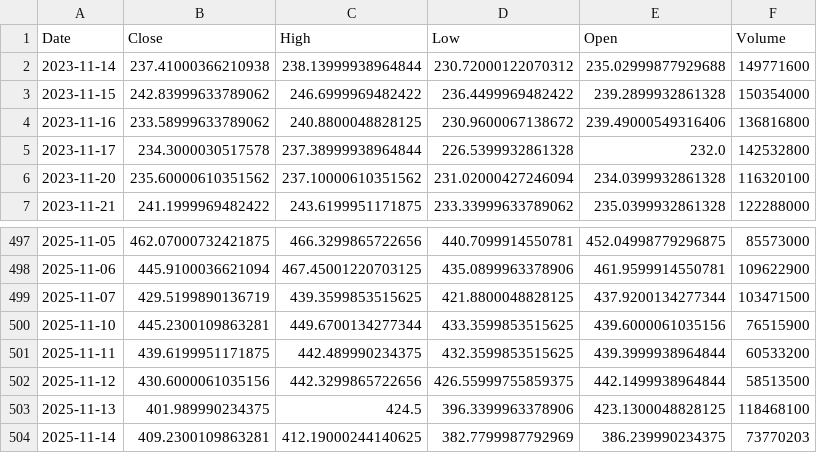
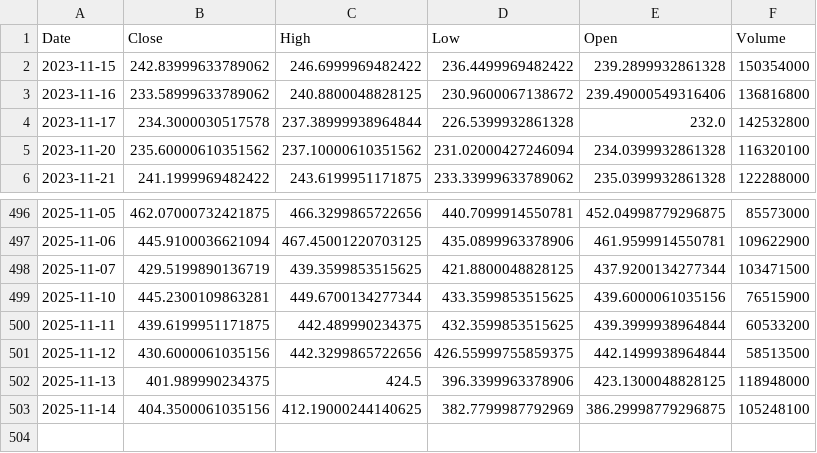
Before and after one commit to TunahanKicci/FinanceML-Pipeline, a CSV file: data/cache/TSLA_2y_1d.csv, drawn as a sheet; only a part is shown, gaps mark what is left out.

```diff
--- a/data/cache/TSLA_2y_1d.csv
+++ b/data/cache/TSLA_2y_1d.csv
@@ -1,3 +1,2 @@
 Date,Close,High,Low,Open,Volume
-2023-11-14,237.41000366210938,238.13999938964844,230.72000122070312,235.02999877929688,149771600
 2023-11-15,242.83999633789062,246.6999969482422,236.4499969482422,239.2899932861328,150354000
@@ -502,3 +501,3 @@ Date,Close,High,Low,Open,Volume
 2025-11-12,430.6000061035156,442.3299865722656,426.55999755859375,442.1499938964844,58513500
-2025-11-13,401.989990234375,424.5,396.3399963378906,423.1300048828125,118468100
-2025-11-14,409.2300109863281,412.19000244140625,382.7799987792969,386.239990234375,73770203
+2025-11-13,401.989990234375,424.5,396.3399963378906,423.1300048828125,118948000
+2025-11-14,404.3500061035156,412.19000244140625,382.7799987792969,386.29998779296875,105248100
```
Also changed, not shown: data/cache/JPM_2y_1d.csv, data/cache/META_2y_1d.csv, 18 other files.
